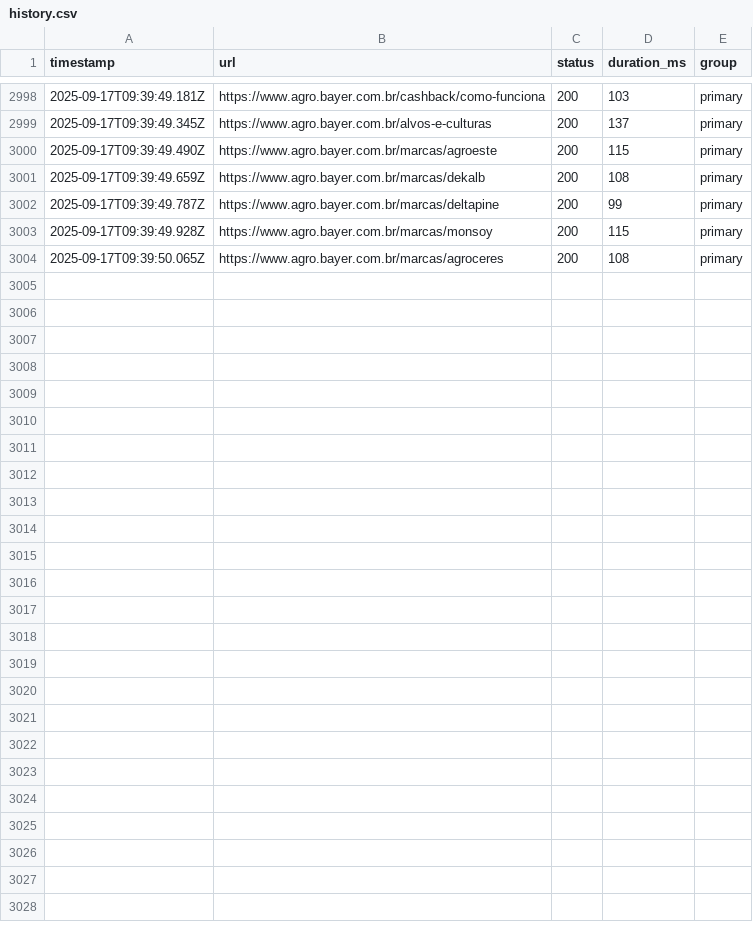
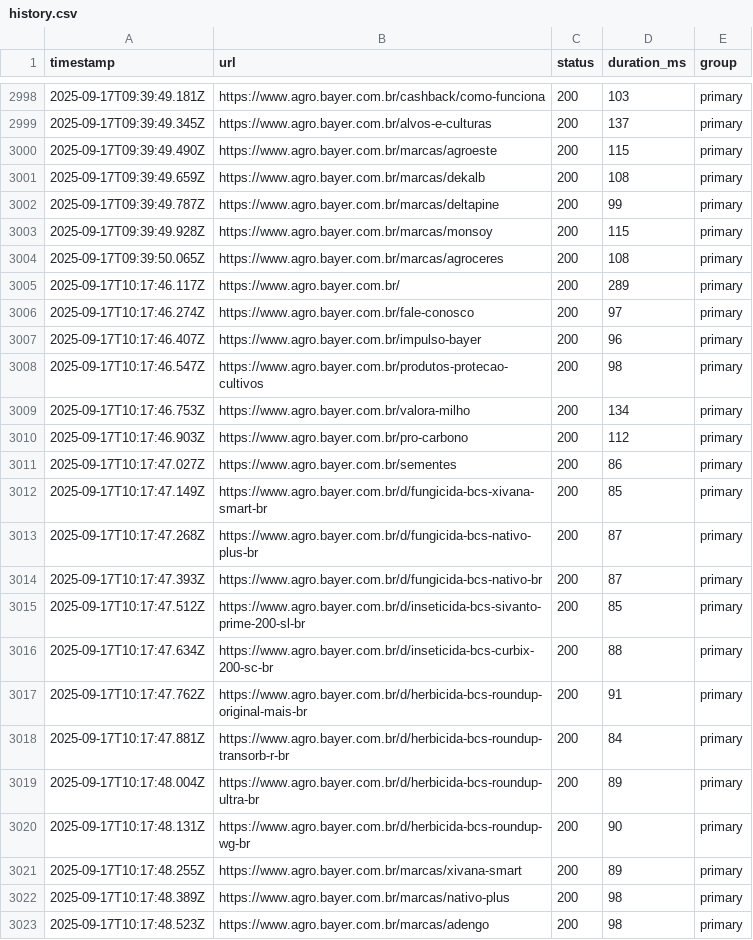
Before and after one commit to brendanunes/agro-url-monitor, a CSV file: dashboard/history.csv, drawn as a sheet; only a part is shown, gaps mark what is left out; the diff covers the shown part only; the diff names each change by its address in the sheet, - before the commit and + after, or states it on an @@ line.

```diff
--- a/dashboard/history.csv
+++ b/dashboard/history.csv
+row 3005: 2025-09-17T10:17:46.117Z | https://www.agro.bayer.com.br/ | 200 | 289 | primary
+row 3006: 2025-09-17T10:17:46.274Z | https://www.agro.bayer.com.br/fale-conosco | 200 | 97 | primary
+row 3007: 2025-09-17T10:17:46.407Z | https://www.agro.bayer.com.br/impulso-bayer | 200 | 96 | primary
+row 3008: 2025-09-17T10:17:46.547Z | https://www.agro.bayer.com.br/produtos-protecao-cultivos | 200 | 98 | primary
+row 3009: 2025-09-17T10:17:46.753Z | https://www.agro.bayer.com.br/valora-milho | 200 | 134 | primary
+row 3010: 2025-09-17T10:17:46.903Z | https://www.agro.bayer.com.br/pro-carbono | 200 | 112 | primary
+row 3011: 2025-09-17T10:17:47.027Z | https://www.agro.bayer.com.br/sementes | 200 | 86 | primary
+row 3012: 2025-09-17T10:17:47.149Z | https://www.agro.bayer.com.br/d/fungicida-bcs-xivana-smart-br | 200 | 85 | primary
+row 3013: 2025-09-17T10:17:47.268Z | https://www.agro.bayer.com.br/d/fungicida-bcs-nativo-plus-br | 200 | 87 | primary
+row 3014: 2025-09-17T10:17:47.393Z | https://www.agro.bayer.com.br/d/fungicida-bcs-nativo-br | 200 | 87 | primary
+row 3015: 2025-09-17T10:17:47.512Z | https://www.agro.bayer.com.br/d/inseticida-bcs-sivanto-prime-200-sl-br | 200 | 85 | primary
+row 3016: 2025-09-17T10:17:47.634Z | https://www.agro.bayer.com.br/d/inseticida-bcs-curbix-200-sc-br | 200 | 88 | primary
+row 3017: 2025-09-17T10:17:47.762Z | https://www.agro.bayer.com.br/d/herbicida-bcs-roundup-original-mais-br | 200 | 91 | primary
+row 3018: 2025-09-17T10:17:47.881Z | https://www.agro.bayer.com.br/d/herbicida-bcs-roundup-transorb-r-br | 200 | 84 | primary
+row 3019: 2025-09-17T10:17:48.004Z | https://www.agro.bayer.com.br/d/herbicida-bcs-roundup-ultra-br | 200 | 89 | primary
+row 3020: 2025-09-17T10:17:48.131Z | https://www.agro.bayer.com.br/d/herbicida-bcs-roundup-wg-br | 200 | 90 | primary
+row 3021: 2025-09-17T10:17:48.255Z | https://www.agro.bayer.com.br/marcas/xivana-smart | 200 | 89 | primary
+row 3022: 2025-09-17T10:17:48.389Z | https://www.agro.bayer.com.br/marcas/nativo-plus | 200 | 98 | primary
+row 3023: 2025-09-17T10:17:48.523Z | https://www.agro.bayer.com.br/marcas/adengo | 200 | 98 | primary
```
Also changed, not shown: 20 added rows elsewhere in this file.
